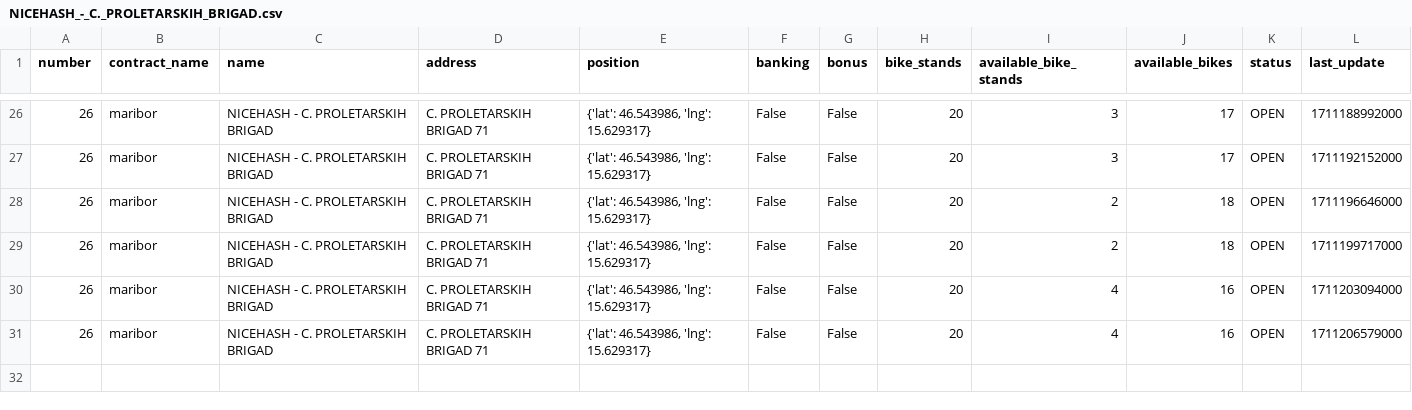
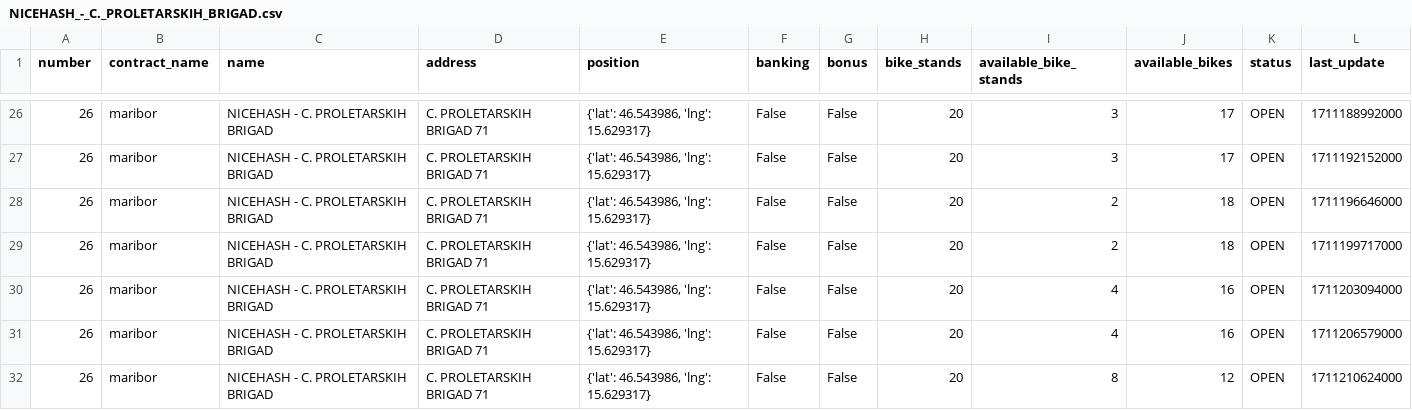
Before and after one commit to jasasuster/mbajk_prediction_system, a CSV file: data/processed/mbajk/NICEHASH_-_C._PROLETARSKIH_BRIGAD.csv, drawn as a sheet; only a part is shown, gaps mark what is left out.

```diff
--- a/data/processed/mbajk/NICEHASH_-_C._PROLETARSKIH_BRIGAD.csv
+++ b/data/processed/mbajk/NICEHASH_-_C._PROLETARSKIH_BRIGAD.csv
@@ -31 +31,2 @@ number,contract_name,name,address,position,banking,bonus,bike_stands,available_b
 26,maribor,NICEHASH - C. PROLETARSKIH BRIGAD,C. PROLETARSKIH BRIGAD 71,"{'lat': 46.543986, 'lng': 15.629317}",False,False,20,4,16,OPEN,1711206579000
+26,maribor,NICEHASH - C. PROLETARSKIH BRIGAD,C. PROLETARSKIH BRIGAD 71,"{'lat': 46.543986, 'lng': 15.629317}",False,False,20,8,12,OPEN,1711210624000
```
Also changed, not shown: data/processed/mbajk/GORKEGA_UL._-_OŠ_FRANCETA_PREŠERNA.csv, data/processed/mbajk/LJUBLJANSKA_UL._-_II._GIMNAZIJA.csv, 29 other files.
